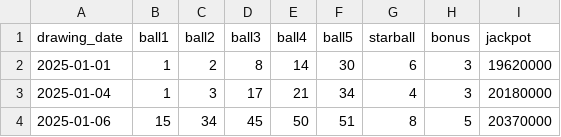
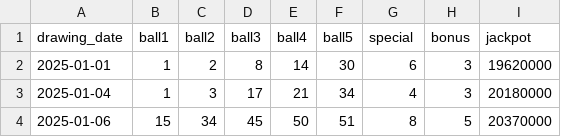
Before and after one commit to Luc-Sciammetta/Lottery-Application, a CSV file: lottery_data/lottoamerica.csv, drawn as a sheet; only a part is shown.

```diff
--- a/lottery_data/lottoamerica.csv
+++ b/lottery_data/lottoamerica.csv
@@ -1,2 +1,2 @@
-drawing_date,ball1,ball2,ball3,ball4,ball5,starball,bonus,jackpot
+drawing_date,ball1,ball2,ball3,ball4,ball5,special,bonus,jackpot
 2025-01-01,1,2,8,14,30,6,3,19620000
```
Also changed, not shown: lottery_data/euromillions.csv, lottery_data/megamillions.csv, 7 other files.
